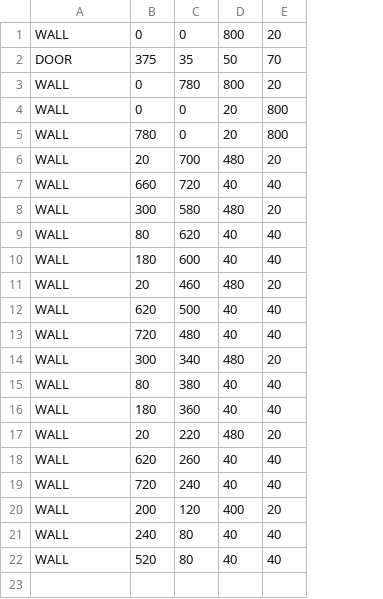
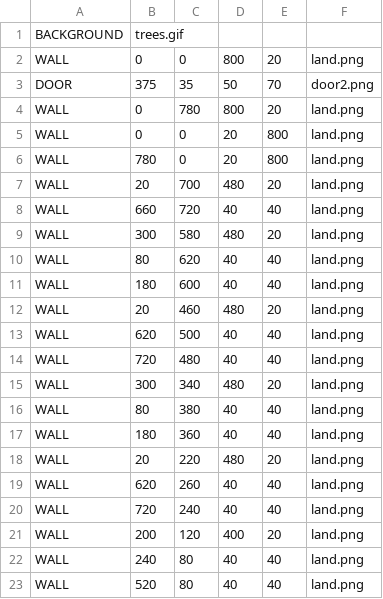
Before and after one commit to kamii02/JuegoSoftware, a CSV file: GameClient/src/main/resources/maps/2.csv, drawn as a sheet; addresses are those after the commit; the diff names each change by its address in the sheet, - before the commit and + after, or states it on an @@ line.

```diff
--- a/GameClient/src/main/resources/maps/2.csv
+++ b/GameClient/src/main/resources/maps/2.csv
+column F, rows 2-23: land.png | door2.png | land.png | land.png | land.png | land.png | land.png | land.png | land.png | land.png | land.png | land.png | land.png | land.png | land.png | land.png | land.png | land.png | land.png | land.png | land.png | land.png
+row 1: BACKGROUND | trees.gif
```
Also changed, not shown: GameClient/src/main/resources/maps/1.csv, GameClient/src/main/resources/maps/3.csv, 30 other files.
